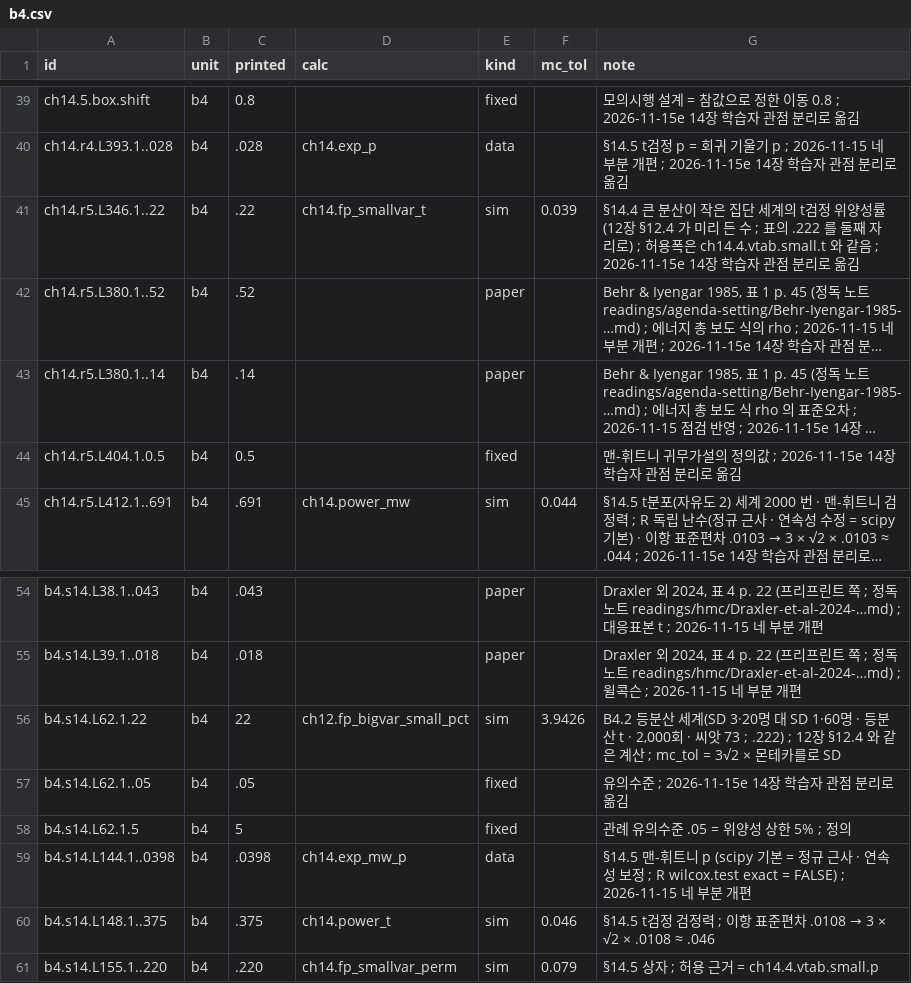
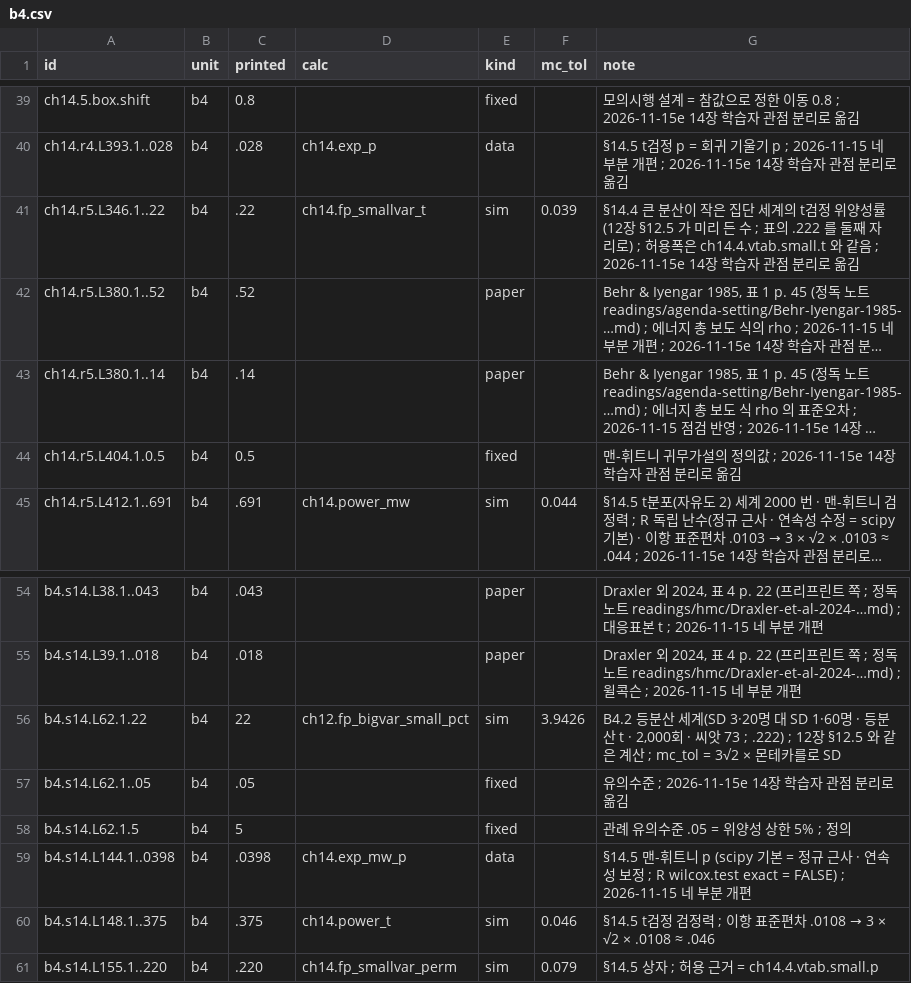
Before and after one commit to dataminds/css-methods-causal-code, a CSV file: reproduce/claims/b4.csv, drawn as a sheet; only a part is shown, gaps mark what is left out; long unchanged cells end in …; the diff names each change by its address in the sheet, - before the commit and + after, or states it on an @@ line.

```diff
--- a/reproduce/claims/b4.csv
+++ b/reproduce/claims/b4.csv
-G41 (note): …(12장 §12.4 가 미리…
+G41 (note): …(12장 §12.5 가 미리…
-G56 (note): …; 12장 §12.4 와 같은…
+G56 (note): …; 12장 §12.5 와 같은…
```
Also changed, not shown: reproduce/claims/ch12.csv, reproduce/claims/ch13.csv, 6 other files.
